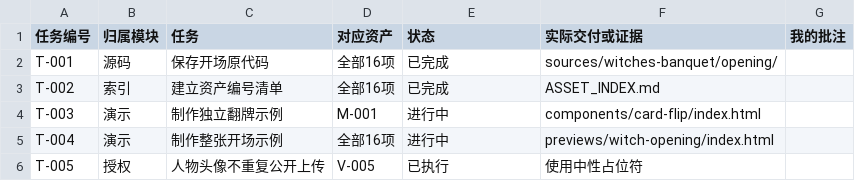
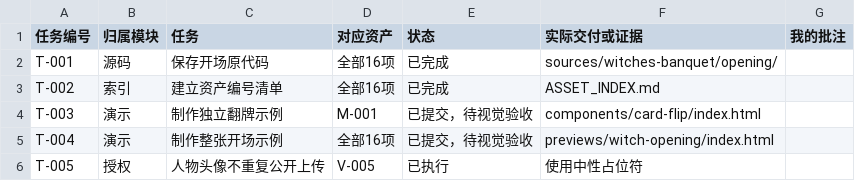
Before and after one commit to velunelle/Vespera-Canvas, a CSV file: templates/PROJECT_TRACKER.csv, drawn as a sheet.

Commit message:
Synchronize project tracker with uploaded preview demos

```diff
--- a/templates/PROJECT_TRACKER.csv
+++ b/templates/PROJECT_TRACKER.csv
@@ -3,4 +3,4 @@
 "T-002","索引","建立资产编号清单","全部16项","已完成","ASSET_INDEX.md",""
-"T-003","演示","制作独立翻牌示例","M-001","进行中","components/card-flip/index.html",""
-"T-004","演示","制作整张开场示例","全部16项","进行中","previews/witch-opening/index.html",""
+"T-003","演示","制作独立翻牌示例","M-001","已提交，待视觉验收","components/card-flip/index.html",""
+"T-004","演示","制作整张开场示例","全部16项","已提交，待视觉验收","previews/witch-opening/index.html",""
 "T-005","授权","人物头像不重复公开上传","V-005","已执行","使用中性占位符",""
```
